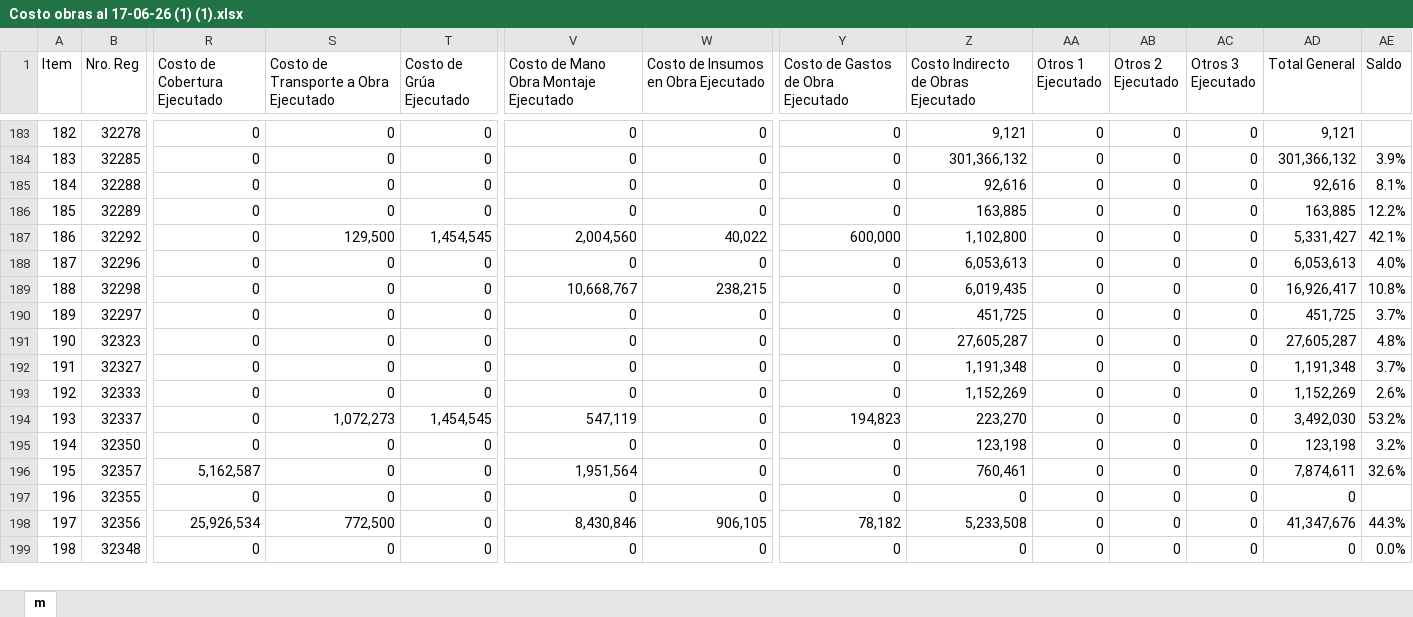
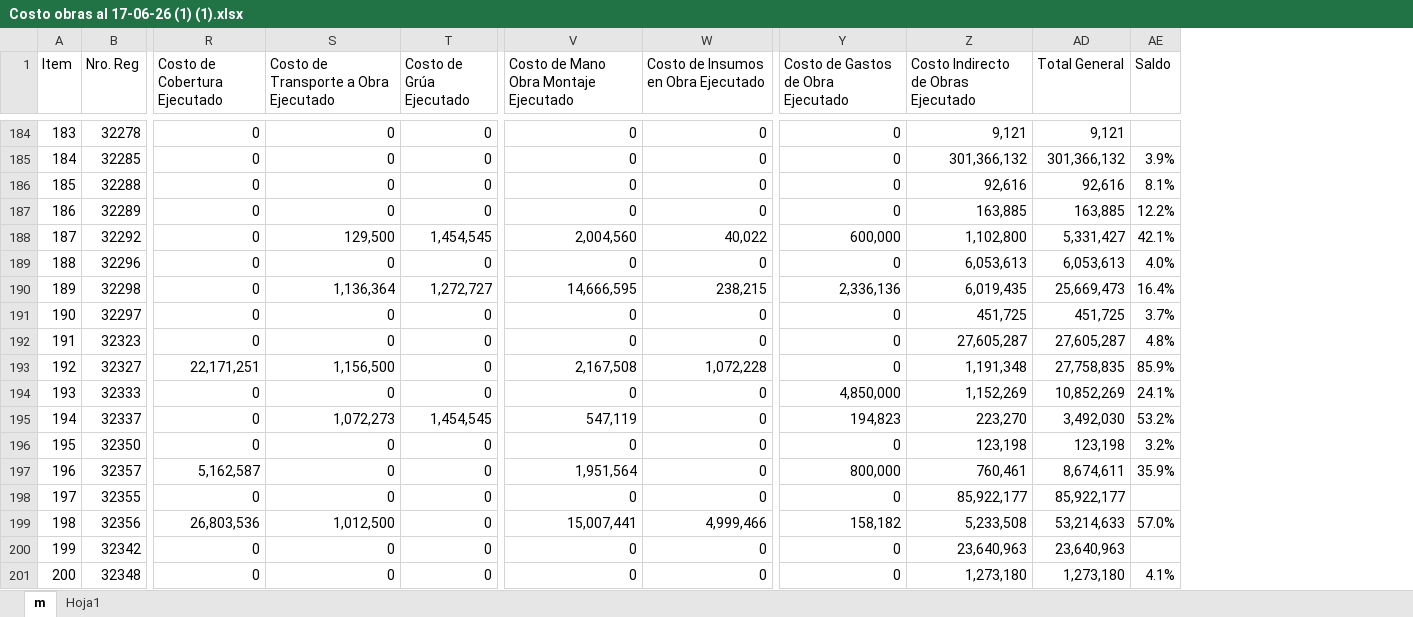
Before and after one commit to rociomaica-crypto/tablero-mv, an Excel workbook: Costo obras al 17-06-26 (1) (1).xlsx, sheet m, drawn as a sheet; only a part is shown, gaps mark what is left out; values as stored, in another font and other column widths than the file's, no cell formats; conditional formats not drawn; removed rows and columns are numbered as before the commit, all else as after; rows hold the shown columns only; the diff covers the shown part only; the diff names each change by its address in the sheet, - before the commit and + after, or states it on an @@ line.

```diff
--- a/Costo obras al 17-06-26 (1) (1).xlsx (sheet m)
+++ b/Costo obras al 17-06-26 (1) (1).xlsx (sheet m)
+sheet tab: Hoja1
@@ column AA (Otros 1 Ejecutado) hidden, rows 183-199: all 0 @@
@@ column AB (Otros 2 Ejecutado) hidden, rows 183-199: all 0 @@
@@ column AC (Otros 3 Ejecutado) hidden, rows 183-199: all 0 @@
@@ column A (Item) renumbered from row 145 down @@
-S190: 0
+S190: 1,136,364
-T190 (Costo de Grúa Ejecutado): 0
+T190 (Costo de Grúa Ejecutado): 1,272,727
-V190: 10,668,767
+V190: 14,666,595
-Y190: 0
+Y190: 2,336,136
-AD190 (Total General): 16,926,417
+AD190 (Total General): 25,669,473
-AE190 (Saldo): 10.8%
+AE190 (Saldo): 16.4%
-R193 (Costo de Cobertura Ejecutado): 0
+R193 (Costo de Cobertura Ejecutado): 22,171,251
-S193: 0
+S193: 1,156,500
-V193: 0
+V193: 2,167,508
-W193: 0
+W193: 1,072,228
-AD193 (Total General): 1,191,348
+AD193 (Total General): 27,758,835
-AE193 (Saldo): 3.7%
+AE193 (Saldo): 85.9%
-Y194: 0
+Y194: 4,850,000
-AD194 (Total General): 1,152,269
+AD194 (Total General): 10,852,269
-AE194 (Saldo): 2.6%
+AE194 (Saldo): 24.1%
-Y197: 0
+Y197: 800,000
-AD197 (Total General): 7,874,611
+AD197 (Total General): 8,674,611
-AE197 (Saldo): 32.6%
+AE197 (Saldo): 35.9%
-Z198: 0
+Z198: 85,922,177
-AD198 (Total General): 0
+AD198 (Total General): 85,922,177
-R199 (Costo de Cobertura Ejecutado): 25,926,534
+R199 (Costo de Cobertura Ejecutado): 26,803,536
-S199: 772,500
+S199: 1,012,500
-V199: 8,430,846
+V199: 15,007,441
-W199: 906,105
+W199: 4,999,466
-Y199: 78,182
+Y199: 158,182
-AD199 (Total General): 41,347,676
+AD199 (Total General): 53,214,633
-AE199 (Saldo): 44.3%
+AE199 (Saldo): 57.0%
+row 200: 199 | 32342 | 0 | 0 | 0 | 0 | 0 | 0 | 23,640,963 | 23,640,963
-Z201: 0
+Z201: 1,273,180
-AD201 (Total General): 0
+AD201 (Total General): 1,273,180
-AE201 (Saldo): 0.0%
+AE201 (Saldo): 4.1%
```
Also changed, not shown: 12 added rows, 3 removed rows and 420 edited cells elsewhere in this sheet, cell formats, formulas that keep their value.
